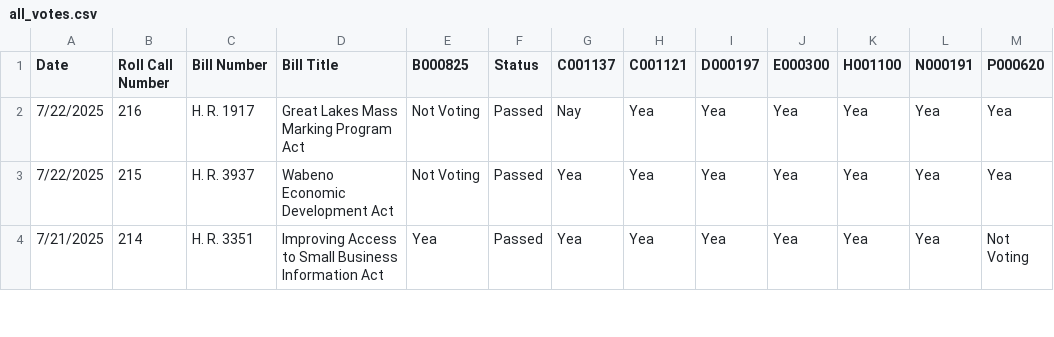
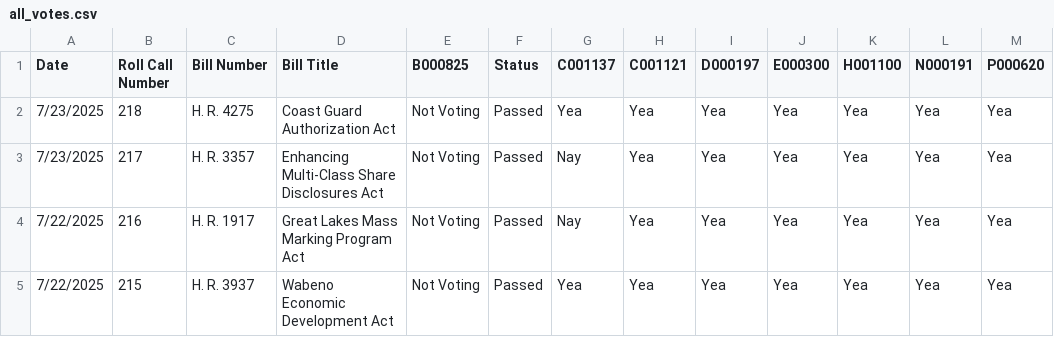
Before and after one commit to githamm/congressional-vote-tracker, a CSV file: all_votes.csv, drawn as a sheet; only a part is shown; the shorter side is filled out with more unchanged rows.

```diff
--- a/all_votes.csv
+++ b/all_votes.csv
@@ -1,2 +1,4 @@
 Date,Roll Call Number,Bill Number,Bill Title,B000825,Status,C001137,C001121,D000197,E000300,H001100,N000191,P000620
+7/23/2025,218,H. R. 4275,Coast Guard Authorization Act,Not Voting,Passed,Yea,Yea,Yea,Yea,Yea,Yea,Yea
+7/23/2025,217,H. R. 3357,Enhancing Multi-Class Share Disclosures Act,Not Voting,Passed,Nay,Yea,Yea,Yea,Yea,Yea,Yea
 7/22/2025,216,H. R. 1917,Great Lakes Mass Marking Program Act,Not Voting,Passed,Nay,Yea,Yea,Yea,Yea,Yea,Yea
```
Also changed, not shown: representative_B000825_votes.csv, representative_C001121_votes.csv, 6 other files.
